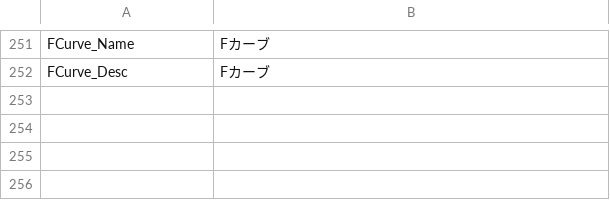
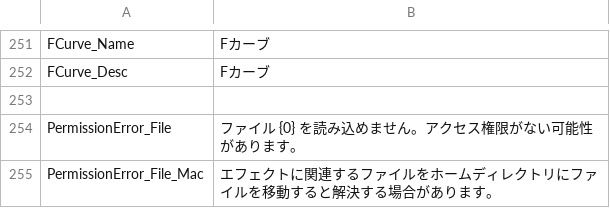
Before and after one commit to effekseer/Effekseer, a CSV file: Dev/release/resources/languages/ja/Effekseer.csv, drawn as a sheet; only a part is shown, gaps mark what is left out; the diff names each change by its address in the sheet, - before the commit and + after, or states it on an @@ line.

Commit message:
Add an error message for permission

```diff
--- a/Dev/release/resources/languages/ja/Effekseer.csv
+++ b/Dev/release/resources/languages/ja/Effekseer.csv
+row 253: (empty)
+row 254: PermissionError_File | ファイル {0} を読み込めません。アクセス権限がない可能性があります。
+row 255: PermissionError_File_Mac | エフェクトに関連するファイルをホームディレクトリにファイルを移動すると解決する場合があります。
```
Also changed, not shown: Dev/release/resources/languages/en/Effekseer.csv, 1 other file.
